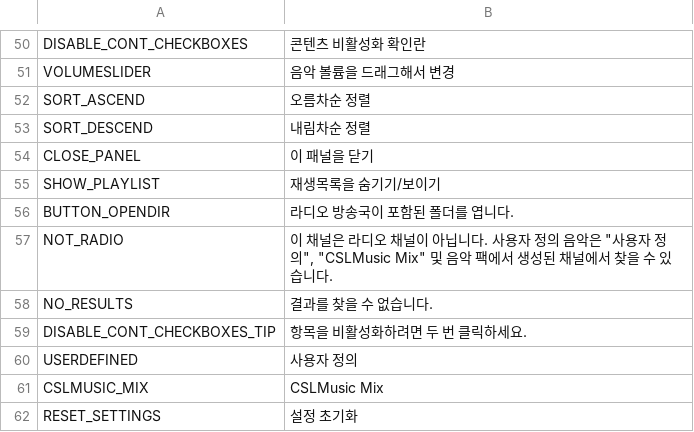
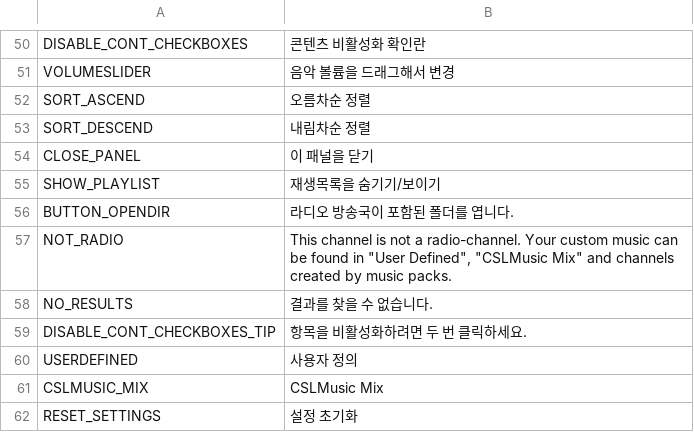
Before and after one commit to will258012/CSLMusicModRevisited, a CSV file: CSLMusicMod/Translations/ko-KR.csv, drawn as a sheet; only a part is shown, gaps mark what is left out.

Commit message:
New translations en-en.csv (Korean)
[ci skip]

```diff
--- a/CSLMusicMod/Translations/ko-KR.csv
+++ b/CSLMusicMod/Translations/ko-KR.csv
@@ -57,3 +57,3 @@
 "BUTTON_OPENDIR","라디오 방송국이 포함된 폴더를 엽니다.",""
-"NOT_RADIO","이 채널은 라디오 채널이 아닙니다. 사용자 정의 음악은 ""사용자 정의"", ""CSLMusic Mix"" 및 음악 팩에서 생성된 채널에서 찾을 수 있습니다.",""
+"NOT_RADIO","This channel is not a radio-channel. Your custom music can be found in ""User Defined"", ""CSLMusic Mix"" and channels created by music packs.",""
 "NO_RESULTS","결과를 찾을 수 없습니다.",""
```
